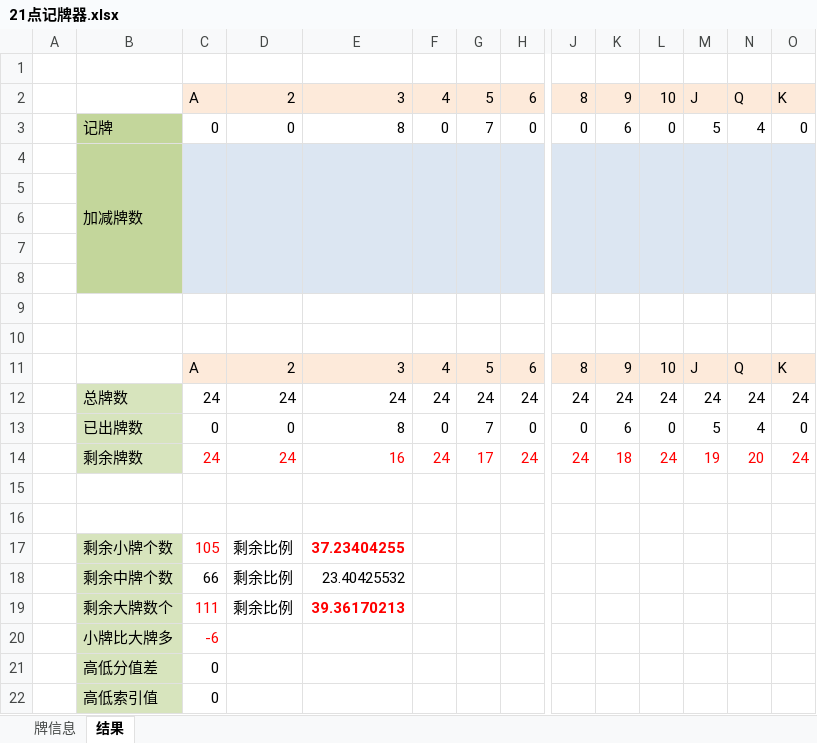
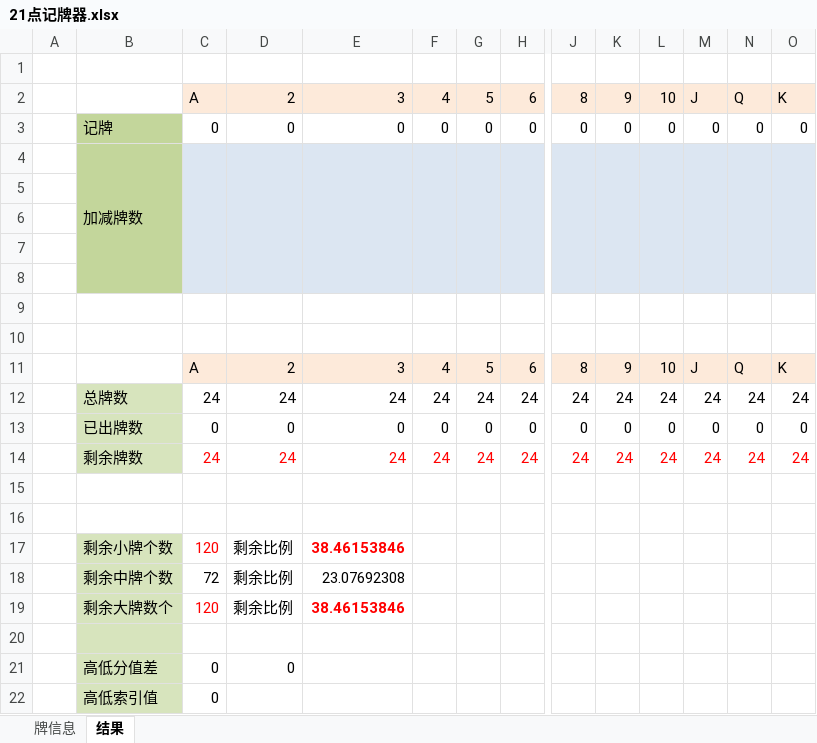
Before and after one commit to yuanjianking/21point, an Excel workbook: 21点记牌器.xlsx, sheet 结果, drawn as a sheet; only a part is shown, gaps mark what is left out; values as stored, in another font and other column widths than the file's, no borders; charts and pictures not drawn; rows hold the shown columns only; the diff names each change by its address in the sheet, - before the commit and + after, or states it on an @@ line.

Commit message:
更新

```diff
--- a/21点记牌器.xlsx (sheet 结果)
+++ b/21点记牌器.xlsx (sheet 结果)
-E3: 8
+E3: 0
-G3: 7
+G3: 0
-K3: 6
+K3: 0
-M3: 5
+M3: 0
-N3: 4
+N3: 0
-E13: 8
+E13: 0
-G13: 7
+G13: 0
-K13: 6
+K13: 0
-M13: 5
+M13: 0
-N13: 4
+N13: 0
-E14: 16
+E14: 24
-G14: 17
+G14: 24
-K14: 18
+K14: 24
-M14: 19
+M14: 24
-N14: 20
+N14: 24
-C17: 105
+C17: 120
-E17: 37.23404255
+E17: 38.46153846
-C18: 66
+C18: 72
-E18: 23.40425532
+E18: 23.07692308
-C19: 111
+C19: 120
-E19: 39.36170213
+E19: 38.46153846
-row 20:  | 小牌比大牌多 | -6
+row 20: (empty)
-D21: (empty)
+D21: 0
```
Also changed, not shown: formulas that keep their value.
